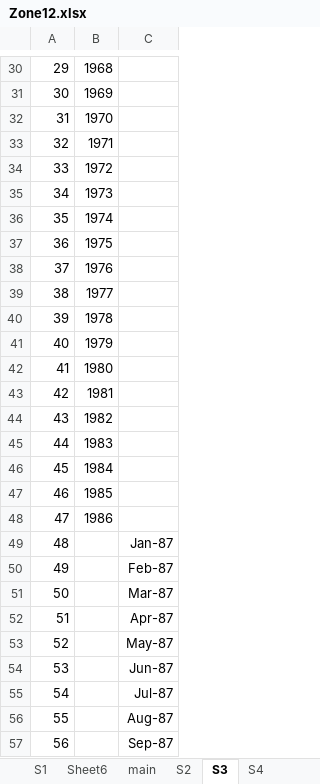
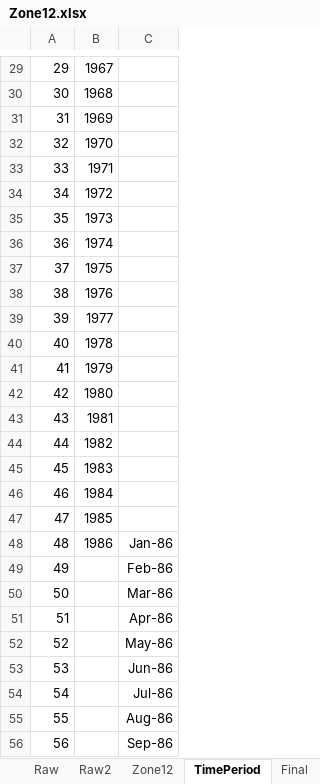
Before and after one commit to AsthaBista/GWProject, an Excel workbook: Data_Processing/CENEB_PumpingData/Zone12.xlsx, sheet TimePeriod, drawn as a sheet; only a part is shown, gaps mark what is left out; values as stored, in another font and other column widths than the file's, no borders; addresses are those after the commit; the diff covers the shown part only; the diff names each change by its address in the sheet, - before the commit and + after, or states it on an @@ line.

```diff
--- a/Data_Processing/CENEB_PumpingData/Zone12.xlsx (sheet TimePeriod)
+++ b/Data_Processing/CENEB_PumpingData/Zone12.xlsx (sheet TimePeriod)
-sheet tab: S3
+sheet tab: TimePeriod
-sheet tab: S4
+sheet tab: Final
-sheet tab: S1
-sheet tab: Sheet6
-sheet tab: main
-sheet tab: S2
-B29: 1968
+B29: 1967
-B30: 1969
+B30: 1968
-B31: 1970
+B31: 1969
-B32: 1971
+B32: 1970
-B33: 1972
+B33: 1971
-B34: 1973
+B34: 1972
-B35: 1974
+B35: 1973
-B36: 1975
+B36: 1974
-B37: 1976
+B37: 1975
-B38: 1977
+B38: 1976
-B39: 1978
+B39: 1977
-B40: 1979
+B40: 1978
-B41: 1980
+B41: 1979
-B42: 1981
+B42: 1980
-B43: 1982
+B43: 1981
-B44: 1983
+B44: 1982
-B45: 1984
+B45: 1983
-B46: 1985
+B46: 1984
-B47: 1986
+B47: 1985
-B48: (empty)
+B48: 1986
-C48: Jan-87
+C48: Jan-86
-C49: Feb-87
+C49: Feb-86
-C50: Mar-87
+C50: Mar-86
-C51: Apr-87
+C51: Apr-86
-C52: May-87
+C52: May-86
-C53: Jun-87
+C53: Jun-86
-C54: Jul-87
+C54: Jul-86
-C55: Aug-87
+C55: Aug-86
-C56: Sep-87
+C56: Sep-86
```
Also changed, not shown: 1 added row, 1 removed row, 342 edited cells and cell formats elsewhere in this sheet, sheet Final, other sheet tabs, charts or pictures, 7 other files.
